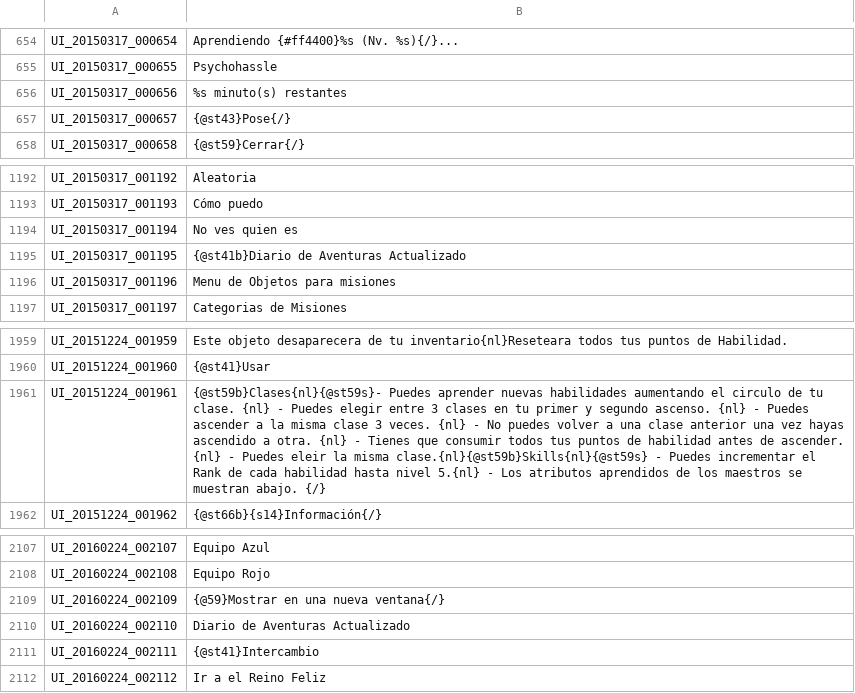
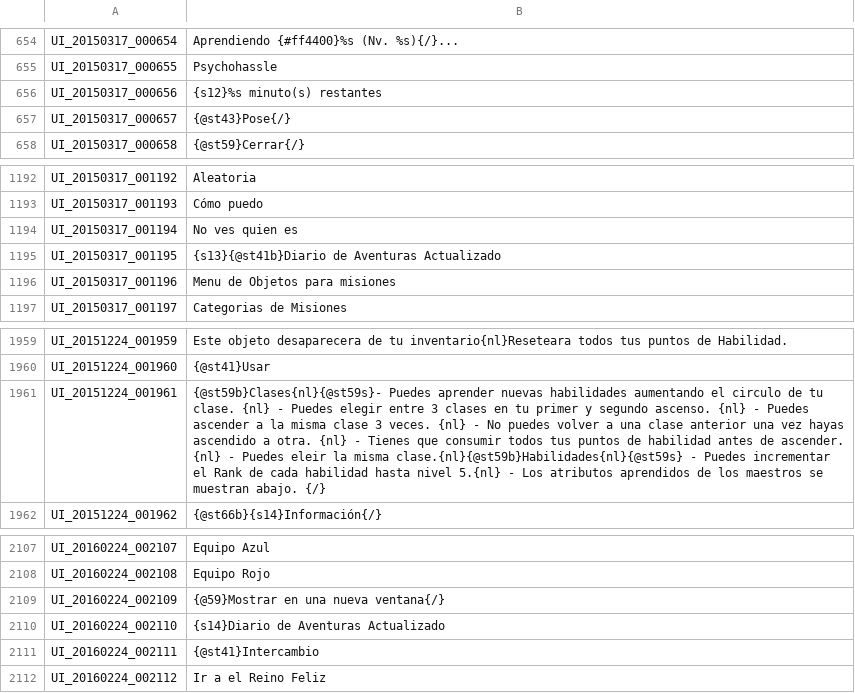
Before and after one commit to TreeOfSavior-Spanish/Spanish-Patch, a TSV file: Spanish/UI.tsv, drawn as a sheet; only a part is shown, gaps mark what is left out.

Commit message:
Correcciones de tamaño

```diff
--- a/Spanish/UI.tsv
+++ b/Spanish/UI.tsv
@@ -655,3 +655,3 @@ UI_20150317_000654	Aprendiendo {#ff4400}%s (Nv. %s){/}...
 UI_20150317_000655	Psychohassle
-UI_20150317_000656	%s minuto(s) restantes
+UI_20150317_000656	{s12}%s minuto(s) restantes
 UI_20150317_000657	{@st43}Pose{/}
@@ -1194,3 +1194,3 @@ UI_20150317_001193	Cómo puedo
 UI_20150317_001194	No ves quien es
-UI_20150317_001195	{@st41b}Diario de Aventuras Actualizado
+UI_20150317_001195	{s13}{@st41b}Diario de Aventuras Actualizado
 UI_20150317_001196	Menu de Objetos para misiones
@@ -1960,3 +1960,3 @@ UI_20151224_001959	Este objeto desaparecera de tu inventario{nl}Reseteara todos
 UI_20151224_001960	{@st41}Usar
-UI_20151224_001961	{@st59b}Clases{nl}{@st59s}- Puedes aprender nuevas habilidades aumentando el circulo de tu clase. {nl} - Puedes elegir entre 3 clases en tu primer y segundo ascenso. {nl} - Puedes ascender a la misma clase 3 veces. {nl} - No puedes volver a una clase anterior una vez hayas ascendido a otra. {nl} - Tienes que consumir todos tus puntos de habilidad antes de ascender. {nl} - Puedes eleir la misma clase.{nl}{@st59b}Skills{nl}{@st59s} - Puedes incrementar el Rank de cada habilidad hasta nivel 5.{nl} - Los atributos aprendidos de los maestros se muestran abajo. {/}
+UI_20151224_001961	{@st59b}Clases{nl}{@st59s}- Puedes aprender nuevas habilidades aumentando el circulo de tu clase. {nl} - Puedes elegir entre 3 clases en tu primer y segundo ascenso. {nl} - Puedes ascender a la misma clase 3 veces. {nl} - No puedes volver a una clase anterior una vez hayas ascendido a otra. {nl} - Tienes que consumir todos tus puntos de habilidad antes de ascender. {nl} - Puedes eleir la misma clase.{nl}{@st59b}Habilidades{nl}{@st59s} - Puedes incrementar el Rank de cada habilidad hasta nivel 5.{nl} - Los atributos aprendidos de los maestros se muestran abajo. {/}
 UI_20151224_001962	{@st66b}{s14}Información{/}
@@ -2109,3 +2109,3 @@ UI_20160224_002108	Equipo Rojo
 UI_20160224_002109	{@59}Mostrar en una nueva ventana{/}
-UI_20160224_002110	Diario de Aventuras Actualizado
+UI_20160224_002110	{s14}Diario de Aventuras Actualizado
 UI_20160224_002111	{@st41}Intercambio
```
